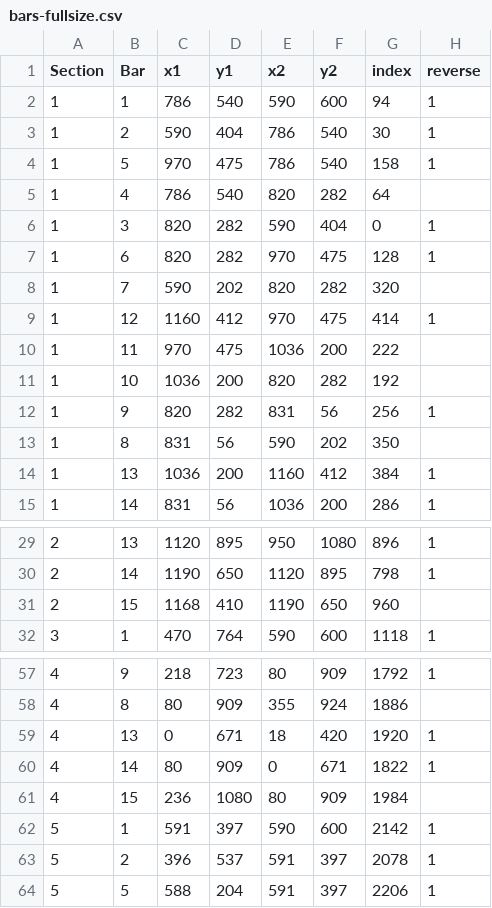
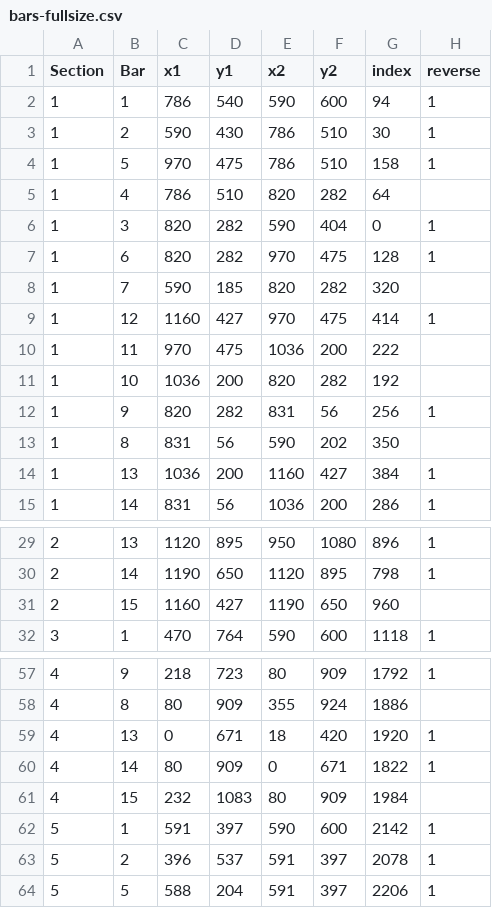
Before and after one commit to tgreiser/ledesic, a CSV file: DomeCalc/data/bars-fullsize.csv, drawn as a sheet; only a part is shown, gaps mark what is left out.

Commit message:
DomeCalc - here are some edits. They don't matter because DomeCalc is obsolete.

```diff
--- a/DomeCalc/data/bars-fullsize.csv
+++ b/DomeCalc/data/bars-fullsize.csv
@@ -2,9 +2,9 @@ Section,Bar,x1,y1,x2,y2,index,reverse
 1,1,786,540,590,600,94,1
-1,2,590,404,786,540,30,1
-1,5,970,475,786,540,158,1
-1,4,786,540,820,282,64,
+1,2,590,430,786,510,30,1
+1,5,970,475,786,510,158,1
+1,4,786,510,820,282,64,
 1,3,820,282,590,404,0,1
 1,6,820,282,970,475,128,1
-1,7,590,202,820,282,320,
-1,12,1160,412,970,475,414,1
+1,7,590,185,820,282,320,
+1,12,1160,427,970,475,414,1
 1,11,970,475,1036,200,222,
@@ -13,3 +13,3 @@ Section,Bar,x1,y1,x2,y2,index,reverse
 1,8,831,56,590,202,350,
-1,13,1036,200,1160,412,384,1
+1,13,1036,200,1160,427,384,1
 1,14,831,56,1036,200,286,1
@@ -30,3 +30,3 @@ Section,Bar,x1,y1,x2,y2,index,reverse
 2,14,1190,650,1120,895,798,1
-2,15,1168,410,1190,650,960,
+2,15,1160,427,1190,650,960,
 3,1,470,764,590,600,1118,1
@@ -60,3 +60,3 @@ Section,Bar,x1,y1,x2,y2,index,reverse
 4,14,80,909,0,671,1822,1
-4,15,236,1080,80,909,1984,
+4,15,232,1083,80,909,1984,
 5,1,591,397,590,600,2142,1
```
Also changed, not shown: 2 other files.
